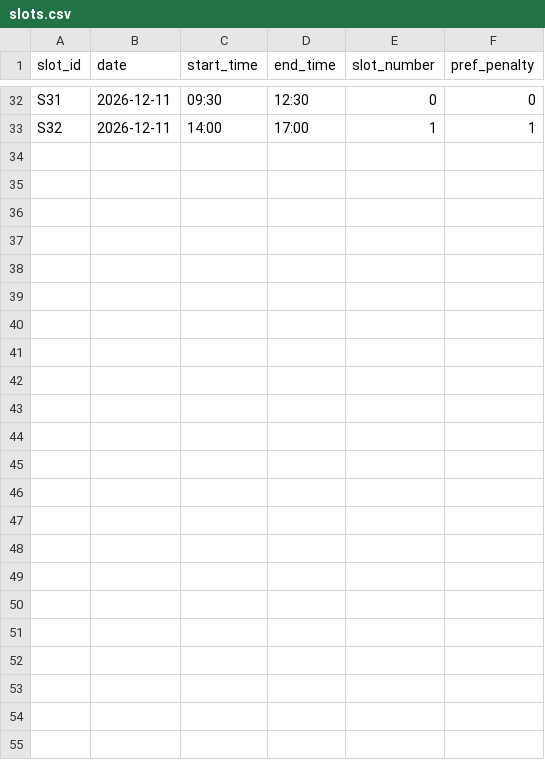
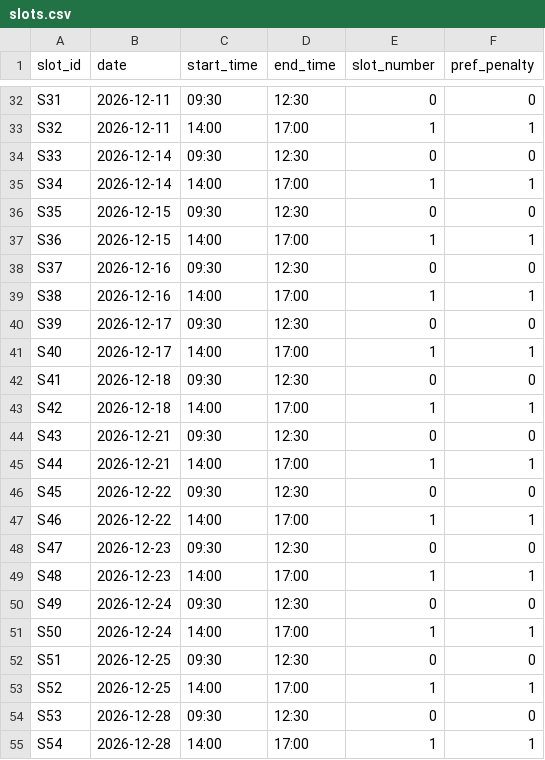
Before and after one commit to digvijay1283/exam-timetable-optimizer, a CSV file: data/large/slots.csv, drawn as a sheet; only a part is shown, gaps mark what is left out.

```diff
--- a/data/large/slots.csv
+++ b/data/large/slots.csv
@@ -33 +33,23 @@ S31,2026-12-11,09:30,12:30,0,0
 S32,2026-12-11,14:00,17:00,1,1
+S33,2026-12-14,09:30,12:30,0,0
+S34,2026-12-14,14:00,17:00,1,1
+S35,2026-12-15,09:30,12:30,0,0
+S36,2026-12-15,14:00,17:00,1,1
+S37,2026-12-16,09:30,12:30,0,0
+S38,2026-12-16,14:00,17:00,1,1
+S39,2026-12-17,09:30,12:30,0,0
+S40,2026-12-17,14:00,17:00,1,1
+S41,2026-12-18,09:30,12:30,0,0
+S42,2026-12-18,14:00,17:00,1,1
+S43,2026-12-21,09:30,12:30,0,0
+S44,2026-12-21,14:00,17:00,1,1
+S45,2026-12-22,09:30,12:30,0,0
+S46,2026-12-22,14:00,17:00,1,1
+S47,2026-12-23,09:30,12:30,0,0
+S48,2026-12-23,14:00,17:00,1,1
+S49,2026-12-24,09:30,12:30,0,0
+S50,2026-12-24,14:00,17:00,1,1
+S51,2026-12-25,09:30,12:30,0,0
+S52,2026-12-25,14:00,17:00,1,1
+S53,2026-12-28,09:30,12:30,0,0
+S54,2026-12-28,14:00,17:00,1,1
```
Also changed, not shown: data/medium/slots.csv, data/small/slots.csv, 32 other files.
